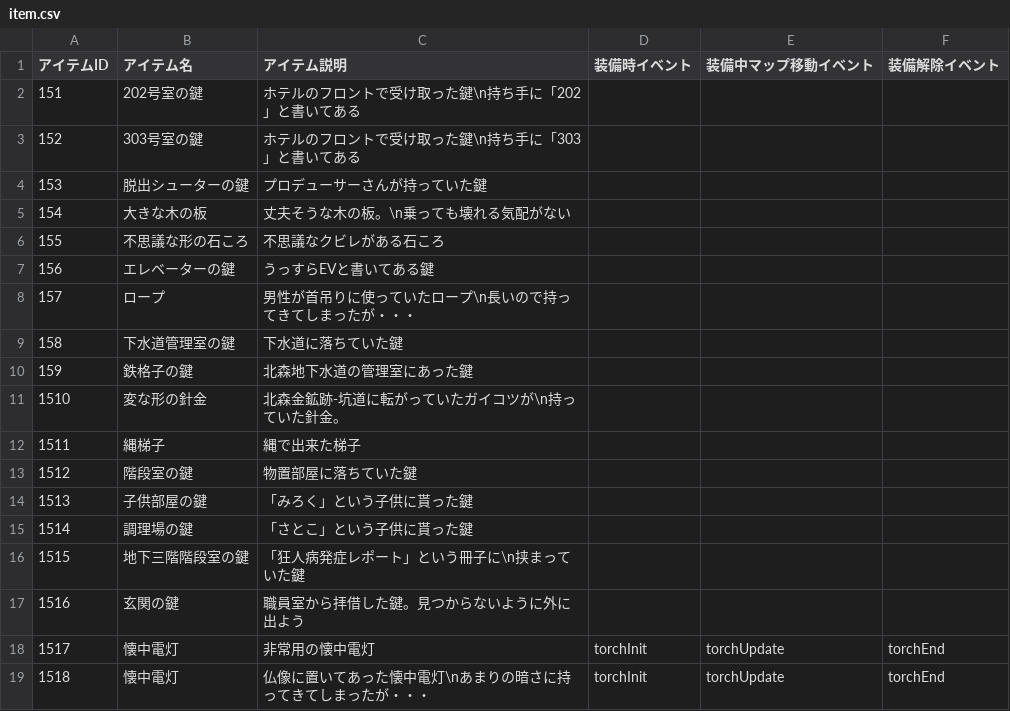
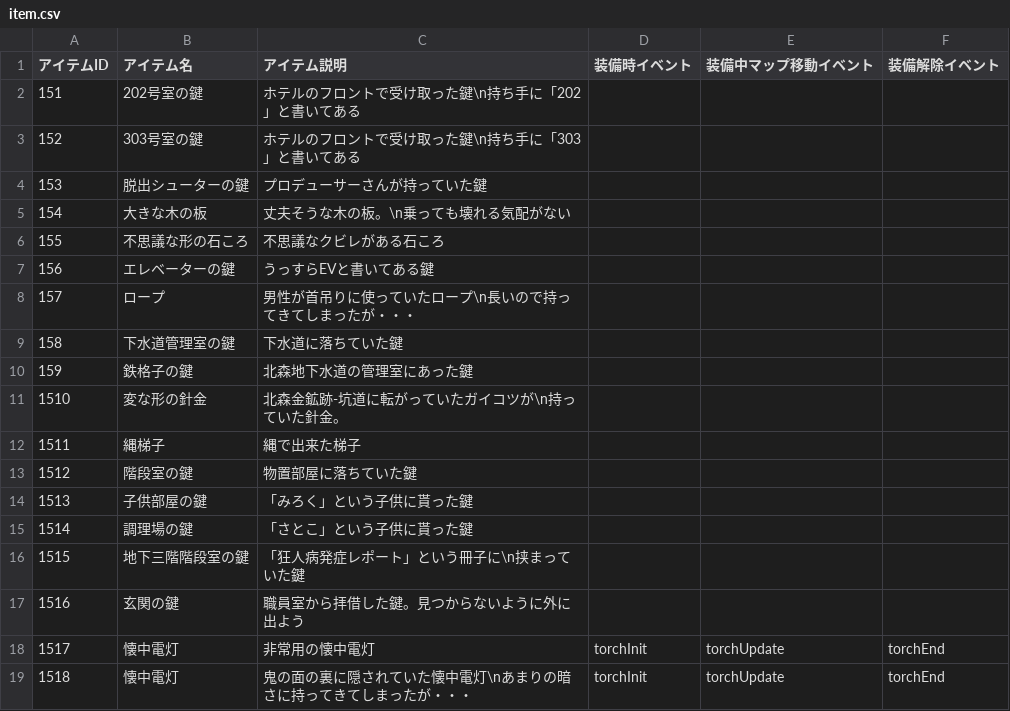
Before and after one commit to the-last-dinner/6chefs2, a CSV file: Resources/csv/item.csv, drawn as a sheet.

```diff
--- a/Resources/csv/item.csv
+++ b/Resources/csv/item.csv
@@ -18,2 +18,2 @@
 1517,懐中電灯,非常用の懐中電灯,torchInit,torchUpdate,torchEnd
-1518,懐中電灯,仏像に置いてあった懐中電灯\nあまりの暗さに持ってきてしまったが・・・,torchInit,torchUpdate,torchEnd
+1518,懐中電灯,鬼の面の裏に隠されていた懐中電灯\nあまりの暗さに持ってきてしまったが・・・,torchInit,torchUpdate,torchEnd
```
Also changed, not shown: 20 other files.
